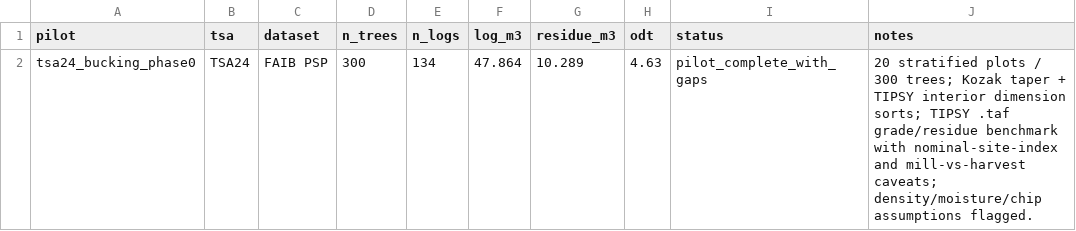
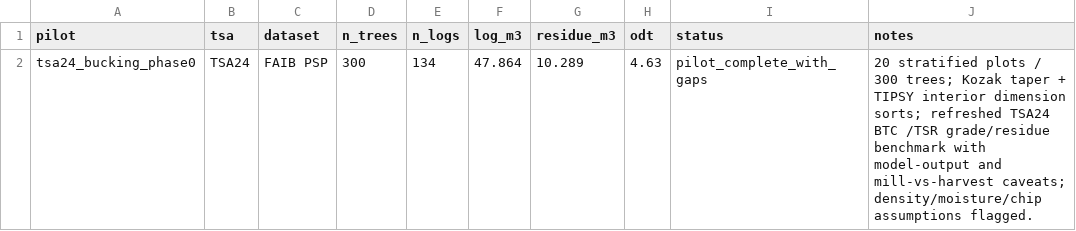
Before and after one commit to UBC-FRESH/clews-c2070-fresh, a CSV file: metadata/bucking-pilots.csv, drawn as a sheet.

Commit message:
Rerun TSA24 grade benchmark from BTC /TSR

```diff
--- a/metadata/bucking-pilots.csv
+++ b/metadata/bucking-pilots.csv
@@ -1,2 +1,2 @@
 pilot,tsa,dataset,n_trees,n_logs,log_m3,residue_m3,odt,status,notes
-tsa24_bucking_phase0,TSA24,FAIB PSP,300,134,47.864,10.289,4.63,pilot_complete_with_gaps,20 stratified plots / 300 trees; Kozak taper + TIPSY interior dimension sorts; TIPSY .taf grade/residue benchmark with nominal-site-index and mill-vs-harvest caveats; density/moisture/chip assumptions flagged.
+tsa24_bucking_phase0,TSA24,FAIB PSP,300,134,47.864,10.289,4.63,pilot_complete_with_gaps,20 stratified plots / 300 trees; Kozak taper + TIPSY interior dimension sorts; refreshed TSA24 BTC /TSR grade/residue benchmark with model-output and mill-vs-harvest caveats; density/moisture/chip assumptions flagged.
```
Also changed, not shown: 8 other files.
